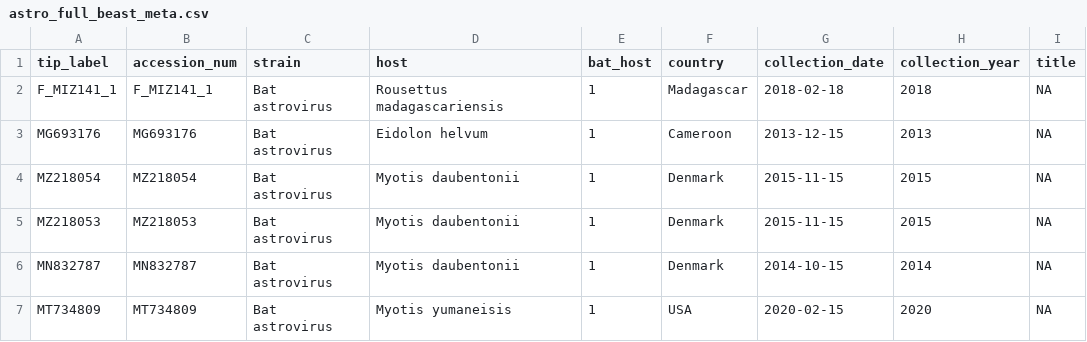
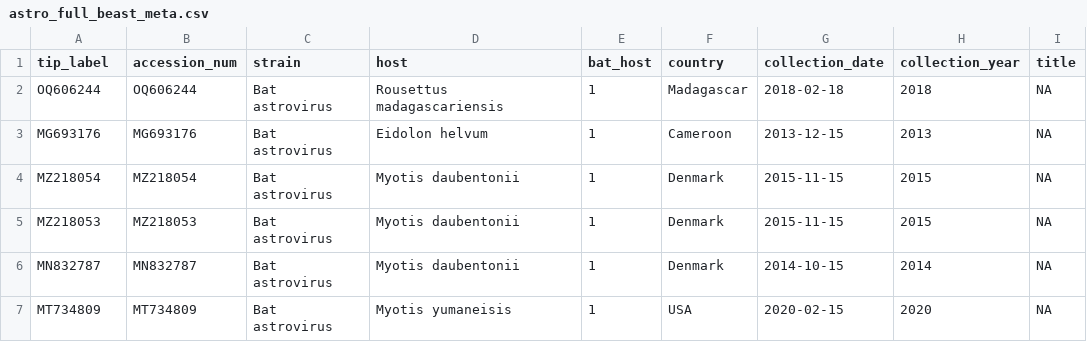
Before and after one commit to brooklabteam/Mada-Bat-AstV, a CSV file: Bayesian-trees/astro_full_beast_meta.csv, drawn as a sheet; only a part is shown; the diff names each change by its address in the sheet, - before the commit and + after, or states it on an @@ line.

```diff
--- a/Bayesian-trees/astro_full_beast_meta.csv
+++ b/Bayesian-trees/astro_full_beast_meta.csv
-A2 (tip_label): F_MIZ141_1
+A2 (tip_label): OQ606244
-B2 (accession_num): F_MIZ141_1
+B2 (accession_num): OQ606244
```
Also changed, not shown: 51 other files.
